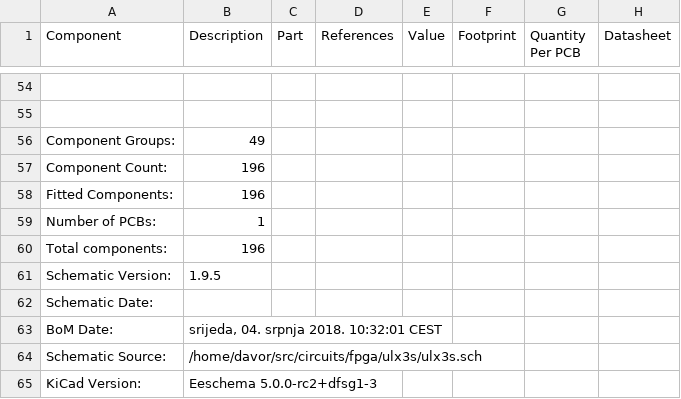
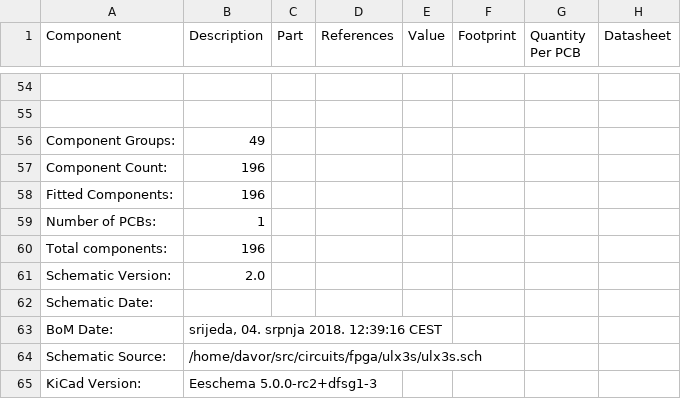
Before and after one commit to emard/ulx3s, a CSV file: doc/ulx3s_bom.csv, drawn as a sheet; only a part is shown, gaps mark what is left out; the diff names each change by its address in the sheet, - before the commit and + after, or states it on an @@ line.

Commit message:
BOM v2.0

```diff
--- a/doc/ulx3s_bom.csv
+++ b/doc/ulx3s_bom.csv
-B61 (Description): 1.9.5
+B61 (Description): 2.0
-B63 (Description): srijeda, 04. srpnja 2018. 10:32:01 CEST
+B63 (Description): srijeda, 04. srpnja 2018. 12:39:16 CEST
```
